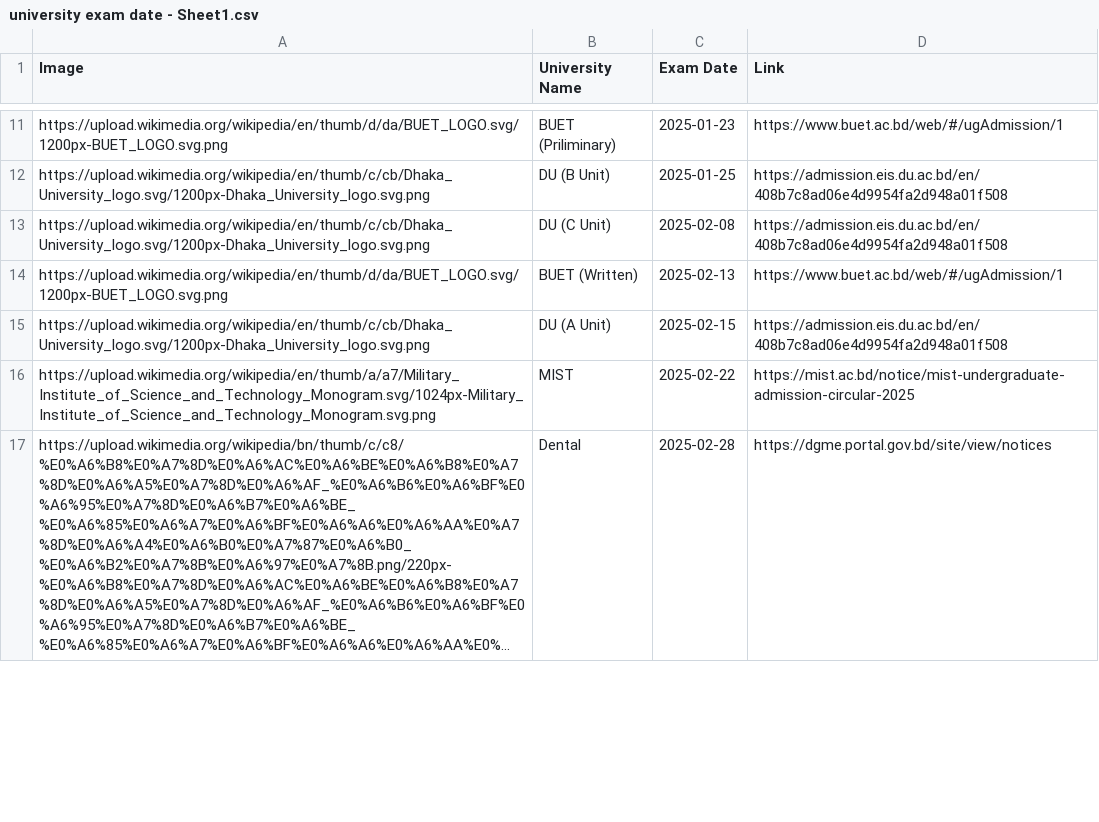
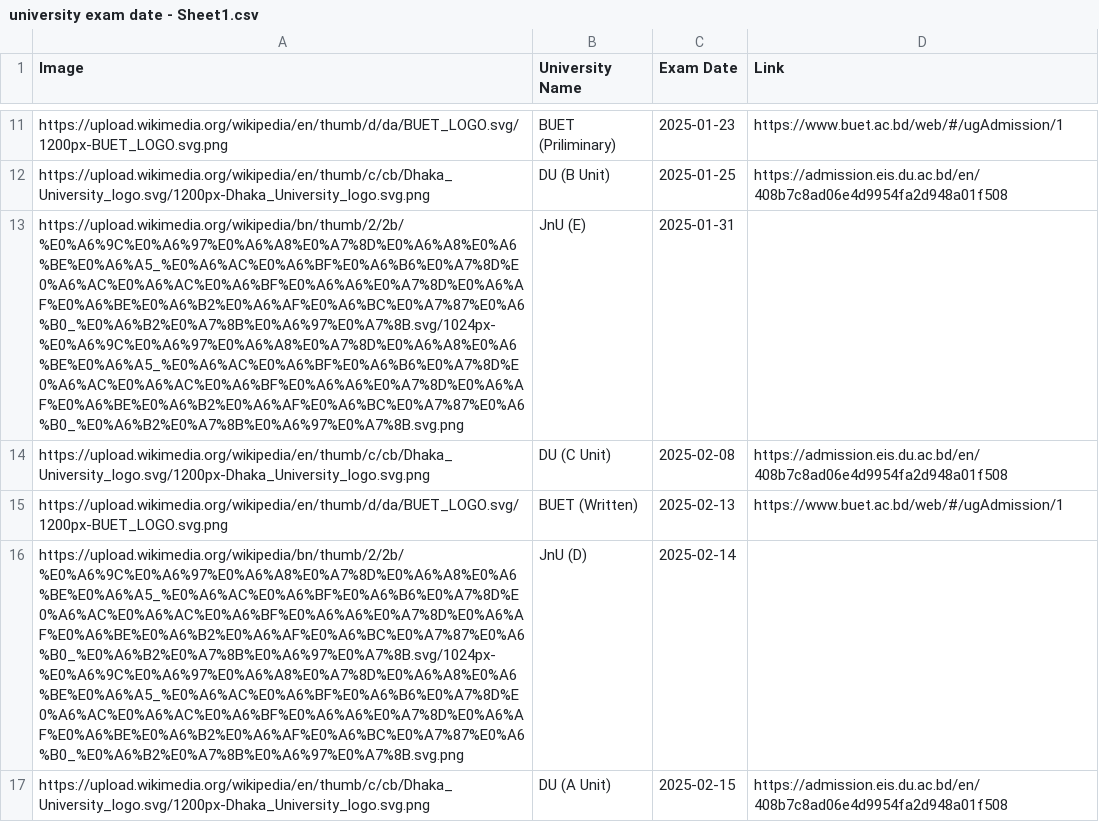
Before and after one commit to rahman-ziad/appdata, a CSV file: university exam date - Sheet1.csv, drawn as a sheet; only a part is shown, gaps mark what is left out; the shorter side is filled out with more unchanged rows; long unchanged cells end in …; the diff covers the shown part only.

Commit message:
Update university exam date - Sheet1.csv

```diff
--- a/university exam date - Sheet1.csv
+++ b/university exam date - Sheet1.csv
@@ -12,4 +12,6 @@ https://upload.wikimedia.org/wikipedia/en/thumb/d/da/BUET_LOGO.svg/1200px-BUET_L
 https://upload.wikimedia.org/wikipedia/en/thumb/c/cb/Dhaka_University_logo.svg/1200px-Dhaka_University_logo.svg.png,DU (B Unit),2025-01-25,https://admission.eis.du.ac.bd/en/408b7c8ad06e4d9954fa2d948a01f508,
+https://upload.wikimedia.org/wikipedia/bn/thumb/2/2b/%E0%A6%9C%E0%A6%97%E0%A6%A8%E0%A7%8D%E0%A6%A8%E0%A6%BE%E0%A6%A5_%E0%A6%AC%E0%A6%BF%E0%A6%B6%E0%A7%8D%E0%A6%AC%E0%A6%AC%E0%A6%BF%E0%A6%A6%E0%A7%8D%E0%A6%AF%E0%A6%BE%E0%A6%B2%E0%A6%AF%E0%A6%BC%E0%A7%87%E0%A6%B0_%E0%A6%B2%E0%A7%8B%E0%A6%97%E0%A7%8B.svg/1024px-%E0%A6%9C%E0%A6%97%E0%A6%A8%E0%A7%8D%E0%A6%A8%E0%A6%BE%E0%A6%A5_%E0%A6%AC%E0%A6%BF%E0%A6%B6%E0%A7%8D%E0%A6%AC%E0%A6%AC%E0%A6%BF%E0%A6%A6%E0%A7%8D%E0%A6%AF%E0%A6%BE%E0%A6%B2%E0%A6%AF%E0%A6%BC%E0%A7%87%E0%A6%B0_%E0%A6%B2%E0%A7%8B%E0%A6%97%E0%A7%8B.svg.png,JnU (E),2025-01-31,,
 https://upload.wikimedia.org/wikipedia/en/thumb/c/cb/Dhaka_University_logo.svg/1200px-Dhaka_University_logo.svg.png,DU (C Unit),2025-02-08,https://admission.eis.du.ac.bd/en/408b7c8ad06e4d9954fa2d948a01f508,
 https://upload.wikimedia.org/wikipedia/en/thumb/d/da/BUET_LOGO.svg/1200px-BUET_LOGO.svg.png,BUET (Written),2025-02-13,https://www.buet.ac.bd/web/#/ugAdmission/1,
+https://upload.wikimedia.org/wikipedia/bn/thumb/2/2b/%E0%A6%9C%E0%A6%97%E0%A6%A8%E0%A7%8D%E0%A6%A8%E0%A6%BE%E0%A6%A5_%E0%A6%AC%E0%A6%BF%E0%A6%B6%E0%A7%8D%E0%A6%AC%E0%A6%AC%E0%A6%BF%E0%A6%A6%E0%A7%8D%E0%A6%AF%E0%A6%BE%E0%A6%B2%E0%A6%AF%E0%A6%BC%E0%A7%87%E0%A6%B0_%E0%A6%B2%E0%A7%8B%E0%A6%97%E0%A7%8B.svg/1024px-%E0%A6%9C%E0%A6%97%E0%A6%A8%E0%A7%8D%E0%A6%A8%E0%A6%BE%E0%A6%A5_%E0%A6%AC%E0%A6%BF%E0%A6%B6%E0%A7%8D%E0%A6%AC%E0%A6%AC%E0%A6%BF%E0%A6%A6%E0%A7%8D%E0%A6%AF%E0%A6%BE%E0%A6%B2%E0%A6%AF%E0%A6%BC%E0%A7%87%E0%A6%B0_%E0%A6%B2%E0%A7%8B%E0%A6%97%E0%A7%8B.svg.png,JnU (D),2025-02-14,,
 https://upload.wikimedia.org/wikipedia/en/thumb/c/cb/Dhaka_University_logo.svg/1200px-Dhaka_University_logo.svg.png,DU (A Unit),2025-02-15,https://admission.eis.du.ac.bd/en/408b7c8ad06e4d9954fa2d948a01f508,
```
Also changed, not shown: 3 added rows elsewhere in this file.
